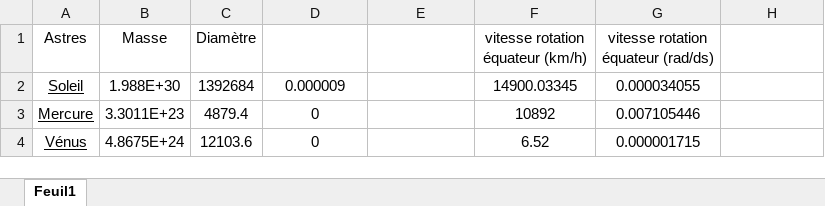
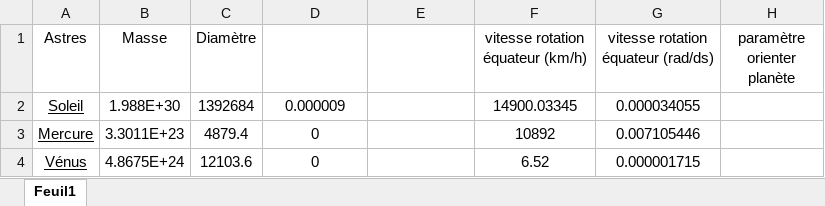
Before and after one commit to Piottry/Python, an Excel workbook: Masses astres.xlsx, sheet Feuil1, drawn as a sheet; only a part is shown; values as stored, in another font and other column widths than the file's, no borders; table styles not drawn; the diff names each change by its address in the sheet, - before the commit and + after, or states it on an @@ line.

```diff
--- a/Masses astres.xlsx (sheet Feuil1)
+++ b/Masses astres.xlsx (sheet Feuil1)
-H1: (empty)
+H1: paramètre orienter planète
```
Also changed, not shown: 2 other files.
